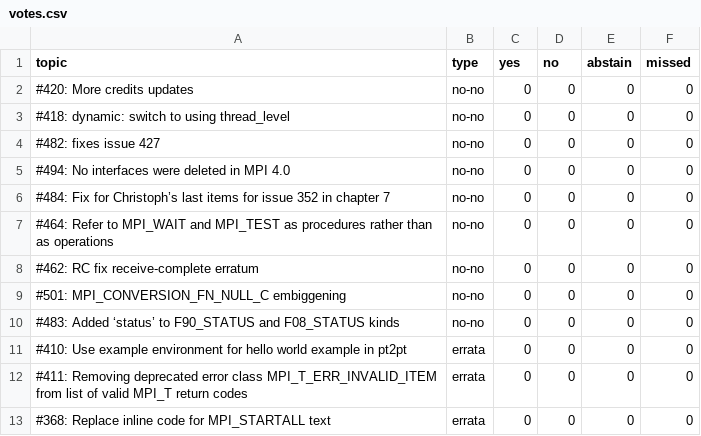
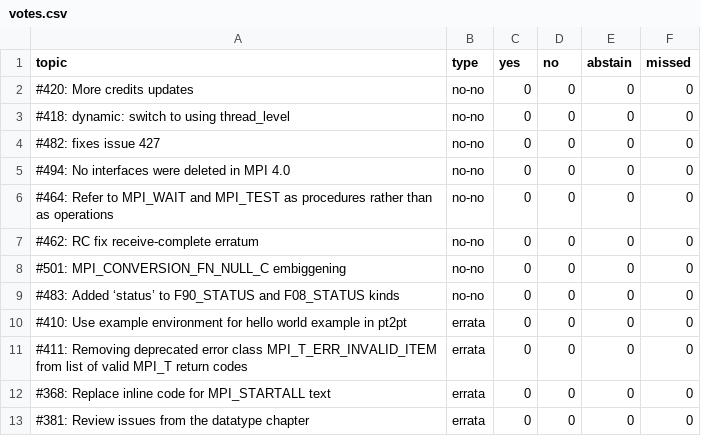
Before and after one commit to mpi-forum/mpi-forum.github.io, a CSV file: _data/meetings/2021/02/votes.csv, drawn as a sheet; only a part is shown; the shorter side is filled out with more unchanged rows; the diff names each change by its address in the sheet, - before the commit and + after, or states it on an @@ line.

```diff
--- a/_data/meetings/2021/02/votes.csv
+++ b/_data/meetings/2021/02/votes.csv
-row 6: #484: Fix for Christoph’s last items for issue 352 in chapter 7 | no-no | 0 | 0 | 0 | 0
```
Also changed, not shown: 1 other file.
